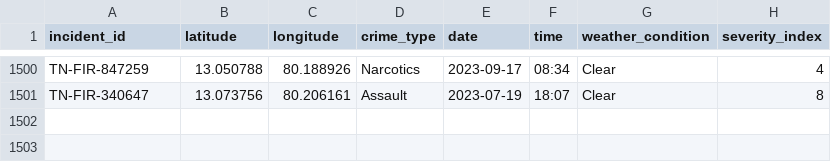
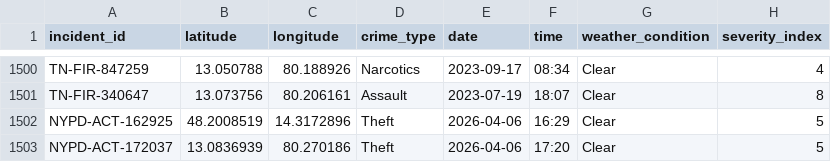
Before and after one commit to muthu27102005/RedShieldHack, a CSV file: crime_prediction_project/data/crime_data_tn.csv, drawn as a sheet; only a part is shown, gaps mark what is left out.

```diff
--- a/crime_prediction_project/data/crime_data_tn.csv
+++ b/crime_prediction_project/data/crime_data_tn.csv
@@ -1501 +1501,3 @@ TN-FIR-847259,13.050788,80.188926,Narcotics,2023-09-17,08:34,Clear,4
 TN-FIR-340647,13.073756,80.206161,Assault,2023-07-19,18:07,Clear,8
+NYPD-ACT-162925,48.2008519,14.3172896,Theft,2026-04-06,16:29,Clear,5
+NYPD-ACT-172037,13.0836939,80.270186,Theft,2026-04-06,17:20,Clear,5
```
Also changed, not shown: 4 other files.
